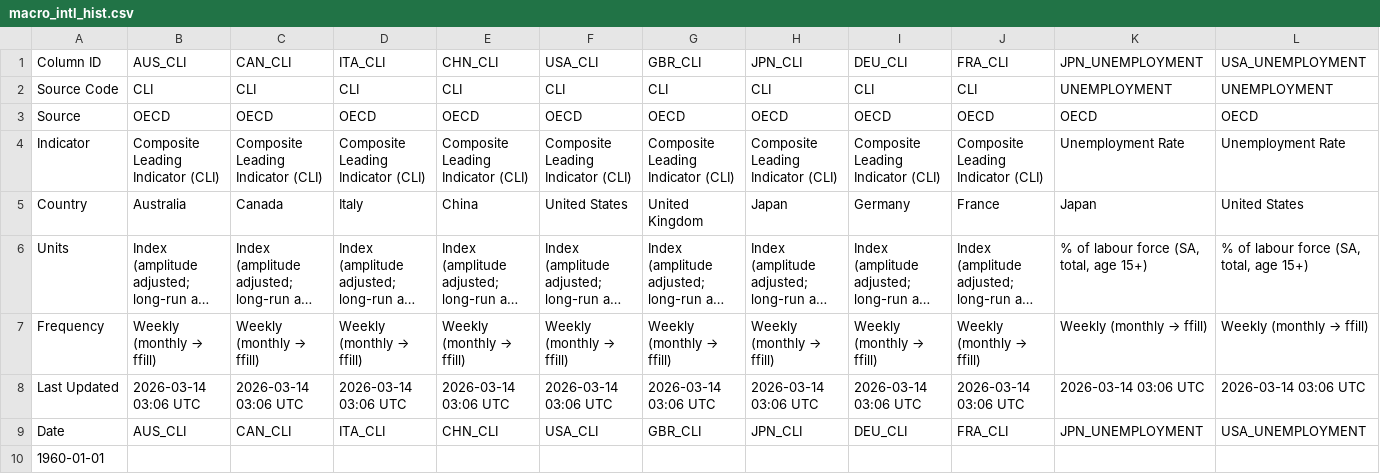
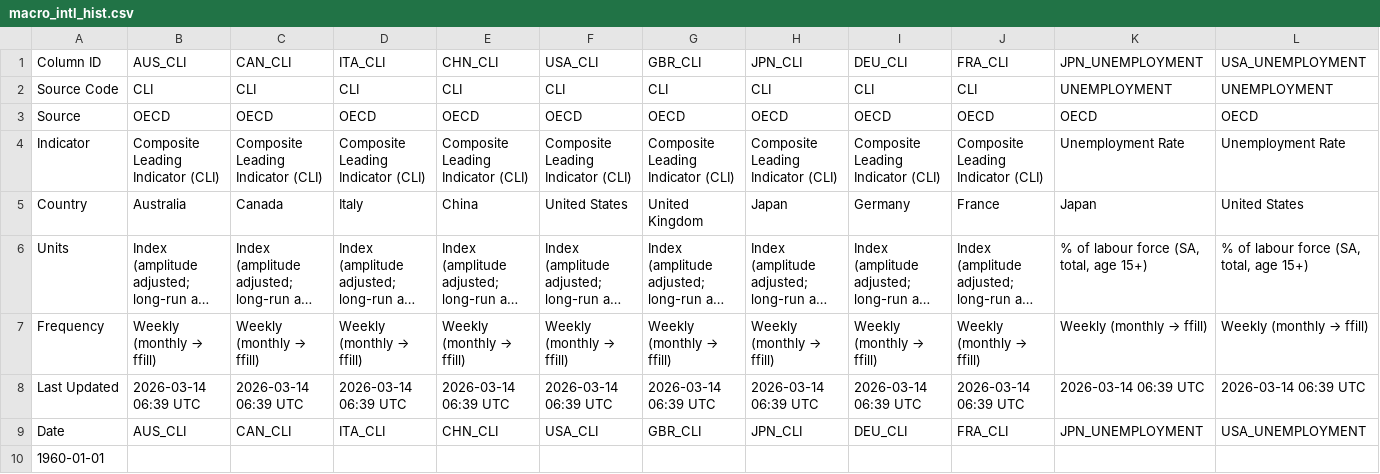
Before and after one commit to Kasim81/market_dash_auto, a CSV file: data/macro_intl_hist.csv, drawn as a sheet; only a part is shown; long unchanged cells end in …; the diff covers the shown part only; the diff names each change by its address in the sheet, - before the commit and + after, or states it on an @@ line.

```diff
--- a/data/macro_intl_hist.csv
+++ b/data/macro_intl_hist.csv
-B8: 2026-03-14 03:06 UTC
+B8: 2026-03-14 06:39 UTC
-C8: 2026-03-14 03:06 UTC
+C8: 2026-03-14 06:39 UTC
-D8: 2026-03-14 03:06 UTC
+D8: 2026-03-14 06:39 UTC
-E8: 2026-03-14 03:06 UTC
+E8: 2026-03-14 06:39 UTC
-F8: 2026-03-14 03:06 UTC
+F8: 2026-03-14 06:39 UTC
-G8: 2026-03-14 03:06 UTC
+G8: 2026-03-14 06:39 UTC
-H8: 2026-03-14 03:06 UTC
+H8: 2026-03-14 06:39 UTC
-I8: 2026-03-14 03:06 UTC
+I8: 2026-03-14 06:39 UTC
-J8: 2026-03-14 03:06 UTC
+J8: 2026-03-14 06:39 UTC
-K8: 2026-03-14 03:06 UTC
+K8: 2026-03-14 06:39 UTC
-L8: 2026-03-14 03:06 UTC
+L8: 2026-03-14 06:39 UTC
```
Also changed, not shown: 28 edited cells elsewhere in this file, data/macro_us_hist.csv, data/market_data.csv, 1 other file.
